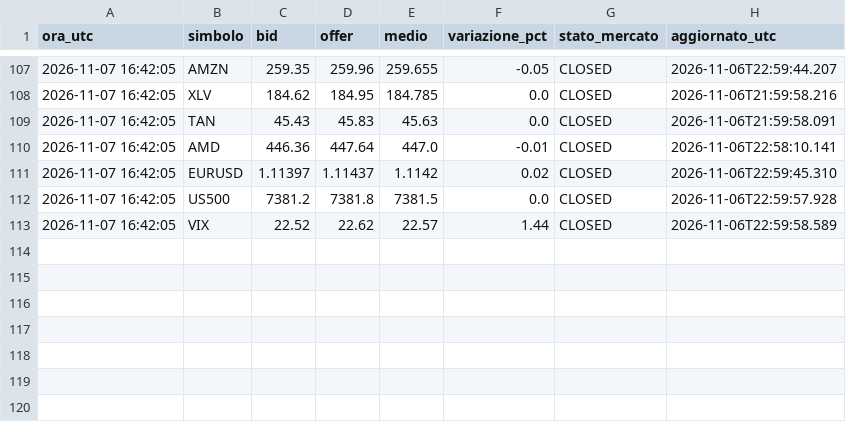
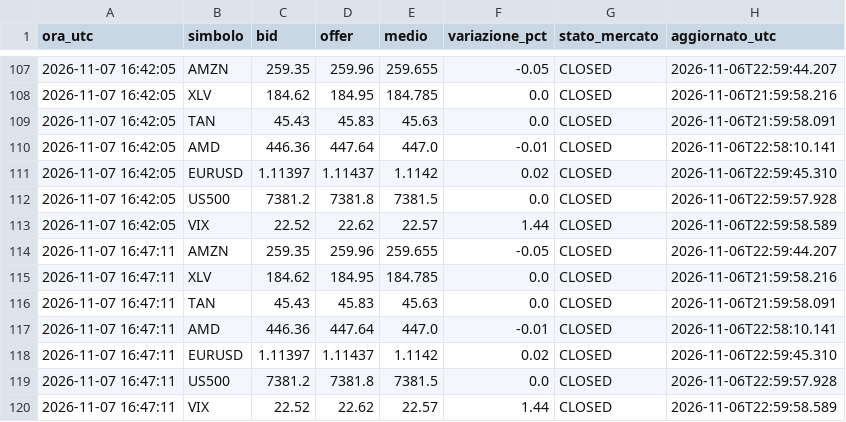
Before and after one commit to joshminuz/Prezzi-bot, a CSV file: storico.csv, drawn as a sheet; only a part is shown, gaps mark what is left out; the diff names each change by its address in the sheet, - before the commit and + after, or states it on an @@ line.

Commit message:
prezzi 16:47

```diff
--- a/storico.csv
+++ b/storico.csv
+row 114: 2026-11-07 16:47:11 | AMZN | 259.35 | 259.96 | 259.655 | -0.05 | CLOSED | 2026-11-06T22:59:44.207
+row 115: 2026-11-07 16:47:11 | XLV | 184.62 | 184.95 | 184.785 | 0.0 | CLOSED | 2026-11-06T21:59:58.216
+row 116: 2026-11-07 16:47:11 | TAN | 45.43 | 45.83 | 45.63 | 0.0 | CLOSED | 2026-11-06T21:59:58.091
+row 117: 2026-11-07 16:47:11 | AMD | 446.36 | 447.64 | 447.0 | -0.01 | CLOSED | 2026-11-06T22:58:10.141
+row 118: 2026-11-07 16:47:11 | EURUSD | 1.11397 | 1.11437 | 1.1142 | 0.02 | CLOSED | 2026-11-06T22:59:45.310
+row 119: 2026-11-07 16:47:11 | US500 | 7381.2 | 7381.8 | 7381.5 | 0.0 | CLOSED | 2026-11-06T22:59:57.928
+row 120: 2026-11-07 16:47:11 | VIX | 22.52 | 22.62 | 22.57 | 1.44 | CLOSED | 2026-11-06T22:59:58.589
```
